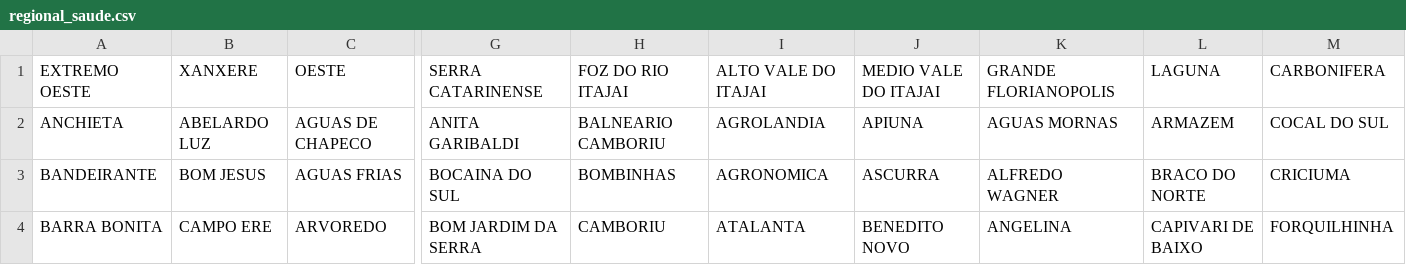
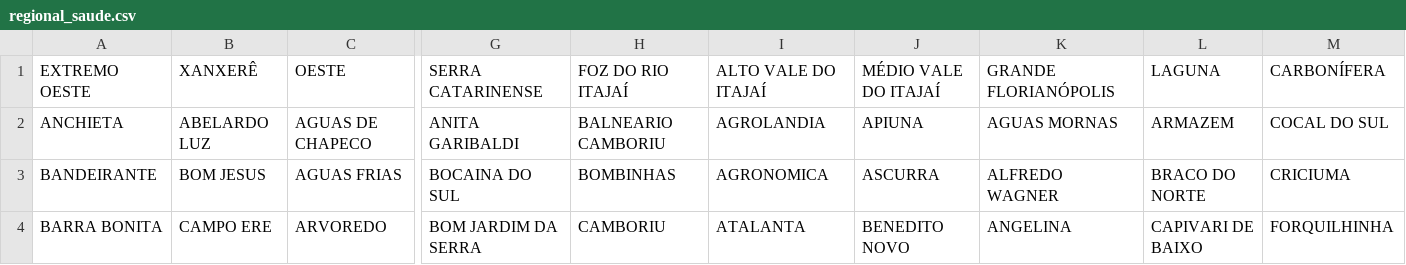
Before and after one commit to matheusf30/fapesc_dengue, a CSV file: domenica/regional_saude.csv, drawn as a sheet; only a part is shown, gaps mark what is left out; the diff names each change by its address in the sheet, - before the commit and + after, or states it on an @@ line.

Commit message:
Arquivos alterados para melhor adaptar ao roteiro de pré-processamento regional.

```diff
--- a/domenica/regional_saude.csv
+++ b/domenica/regional_saude.csv
-B1: XANXERE
+B1: XANXERÊ
-H1: FOZ DO RIO ITAJAI
+H1: FOZ DO RIO ITAJAÍ
-I1: ALTO VALE DO ITAJAI
+I1: ALTO VALE DO ITAJAÍ
-J1: MEDIO VALE DO ITAJAI
+J1: MÉDIO VALE DO ITAJAÍ
-K1: GRANDE FLORIANOPOLIS
+K1: GRANDE FLORIANÓPOLIS
-M1: CARBONIFERA
+M1: CARBONÍFERA
```
